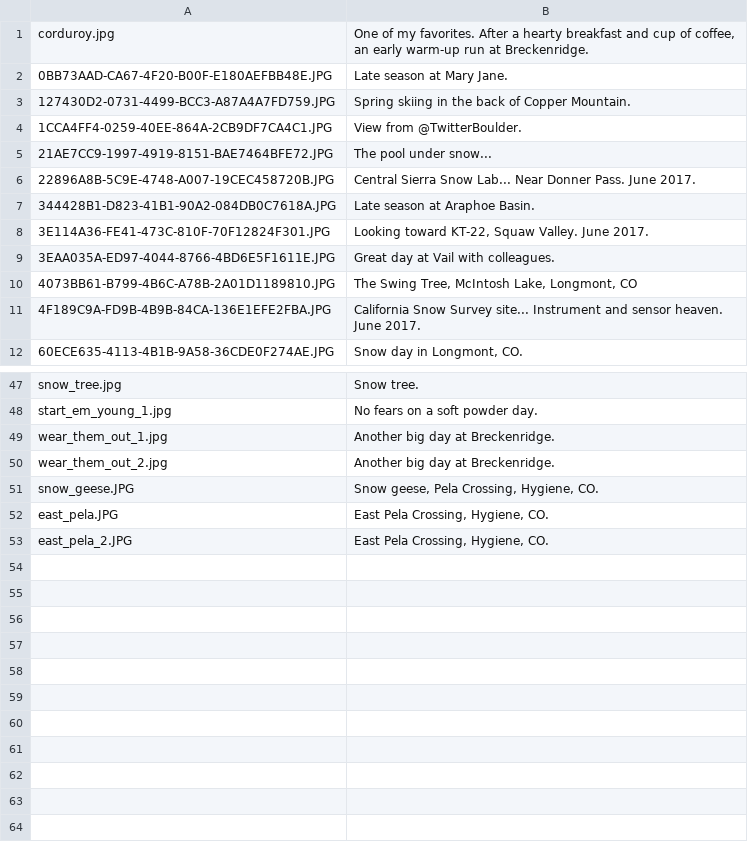
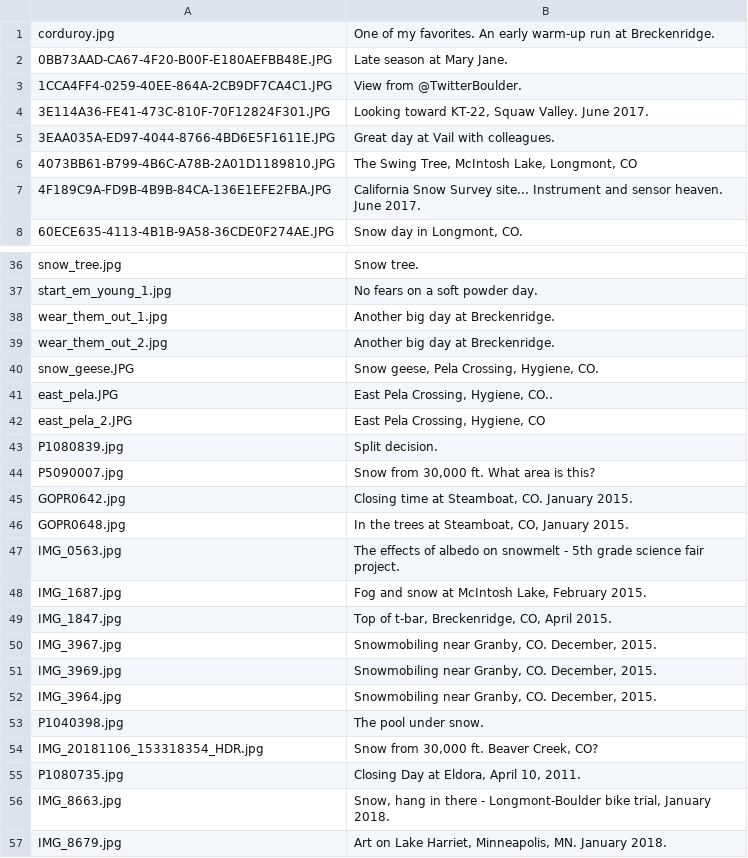
Before and after one commit to xdevplatform/SnowBotDev, a CSV file: app/config/data/photos/photos.csv, drawn as a sheet; only a part is shown, gaps mark what is left out; the diff covers the shown part only.

```diff
--- a/app/config/data/photos/photos.csv
+++ b/app/config/data/photos/photos.csv
@@ -1,8 +1,4 @@
-corduroy.jpg; One of my favorites. After a hearty breakfast and cup of coffee, an early warm-up run at Breckenridge.
+corduroy.jpg; One of my favorites. An early warm-up run at Breckenridge.
 0BB73AAD-CA67-4F20-B00F-E180AEFBB48E.JPG; Late season at Mary Jane.
-127430D2-0731-4499-BCC3-A87A4A7FD759.JPG; Spring skiing in the back of Copper Mountain.
 1CCA4FF4-0259-40EE-864A-2CB9DF7CA4C1.JPG; View from @TwitterBoulder.
-21AE7CC9-1997-4919-8151-BAE7464BFE72.JPG; The pool under snow...
-22896A8B-5C9E-4748-A007-19CEC458720B.JPG; Central Sierra Snow Lab... Near Donner Pass. June 2017.
-344428B1-D823-41B1-90A2-084DB0C7618A.JPG; Late season at Araphoe Basin.
 3E114A36-FE41-473C-810F-70F12824F301.JPG; Looking toward KT-22, Squaw Valley. June 2017.
@@ -51,3 +40,18 @@ wear_them_out_2.jpg; Another big day at Breckenridge.
 snow_geese.JPG; Snow geese, Pela Crossing, Hygiene, CO.
-east_pela.JPG; East Pela Crossing, Hygiene, CO.
-east_pela_2.JPG; East Pela Crossing, Hygiene, CO.
+east_pela.JPG; East Pela Crossing, Hygiene, CO..
+east_pela_2.JPG; East Pela Crossing, Hygiene, CO
+P1080839.jpg; Split decision.
+P5090007.jpg; Snow from 30,000 ft. What area is this?
+GOPR0642.jpg; Closing time at Steamboat, CO. January 2015.
+GOPR0648.jpg; In the trees at Steamboat, CO, January 2015.
+IMG_0563.jpg; "The effects of albedo on snowmelt" - 5th grade science fair project.
+IMG_1687.jpg; Fog and snow at McIntosh Lake, February 2015.
+IMG_1847.jpg; Top of t-bar, Breckenridge, CO, April 2015.
+IMG_3967.jpg; Snowmobiling near Granby, CO. December, 2015.
+IMG_3969.jpg; Snowmobiling near Granby, CO. December, 2015.
+IMG_3964.jpg; Snowmobiling near Granby, CO. December, 2015.
+P1040398.jpg; The pool under snow.
+IMG_20181106_153318354_HDR.jpg; Snow from 30,000 ft. Beaver Creek, CO?
+P1080735.jpg; Closing Day at Eldora, April 10, 2011.
+IMG_8663.jpg; Snow, hang in there - Longmont-Boulder bike trial, January 2018.
+IMG_8679.jpg; Art on Lake Harriet, Minneapolis, MN. January 2018.
```
Also changed, not shown: 7 removed rows and 11 edited cells elsewhere in this file, 59 other files.
